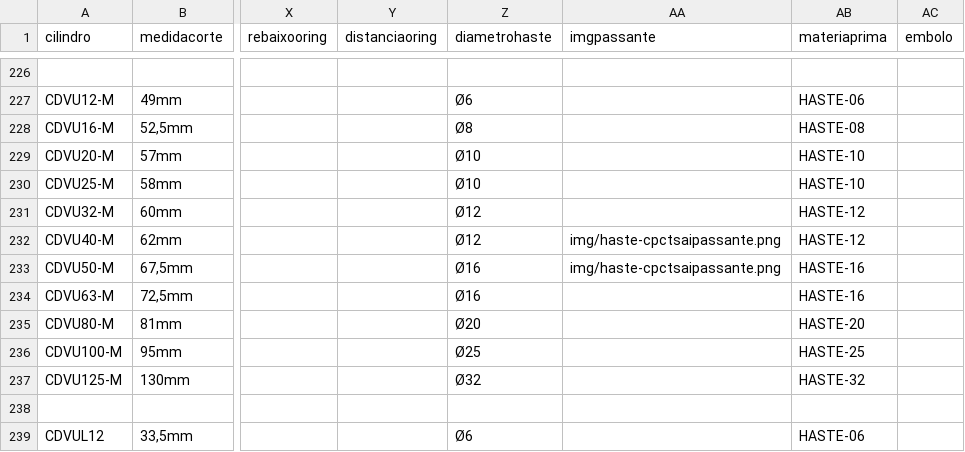
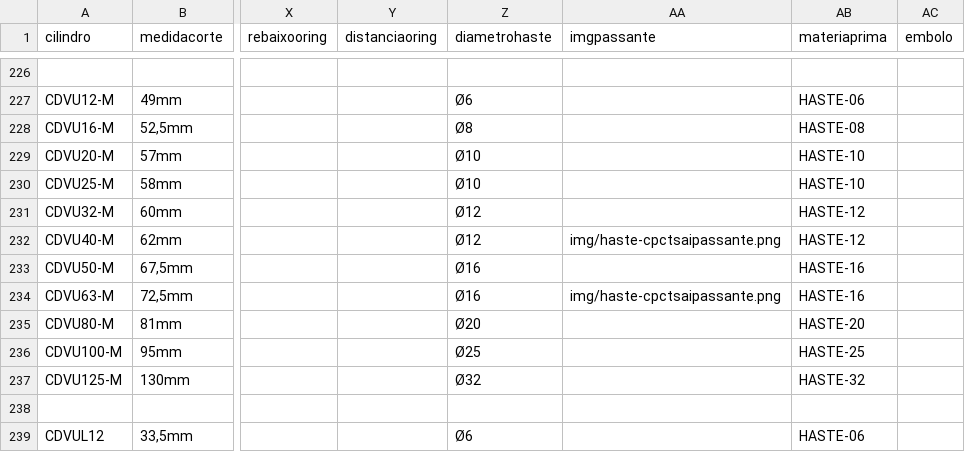
Before and after one commit to yurinascmnt05/operacoes-de-producao, a CSV file: planilhaCilindros.csv, drawn as a sheet; only a part is shown, gaps mark what is left out; the diff names each change by its address in the sheet, - before the commit and + after, or states it on an @@ line.

Commit message:
Update planilhaCilindros.csv

```diff
--- a/planilhaCilindros.csv
+++ b/planilhaCilindros.csv
-AA233 (imgpassante): img/haste-cpctsaipassante.png
+AA233 (imgpassante): (empty)
-AA234 (imgpassante): (empty)
+AA234 (imgpassante): img/haste-cpctsaipassante.png
```
